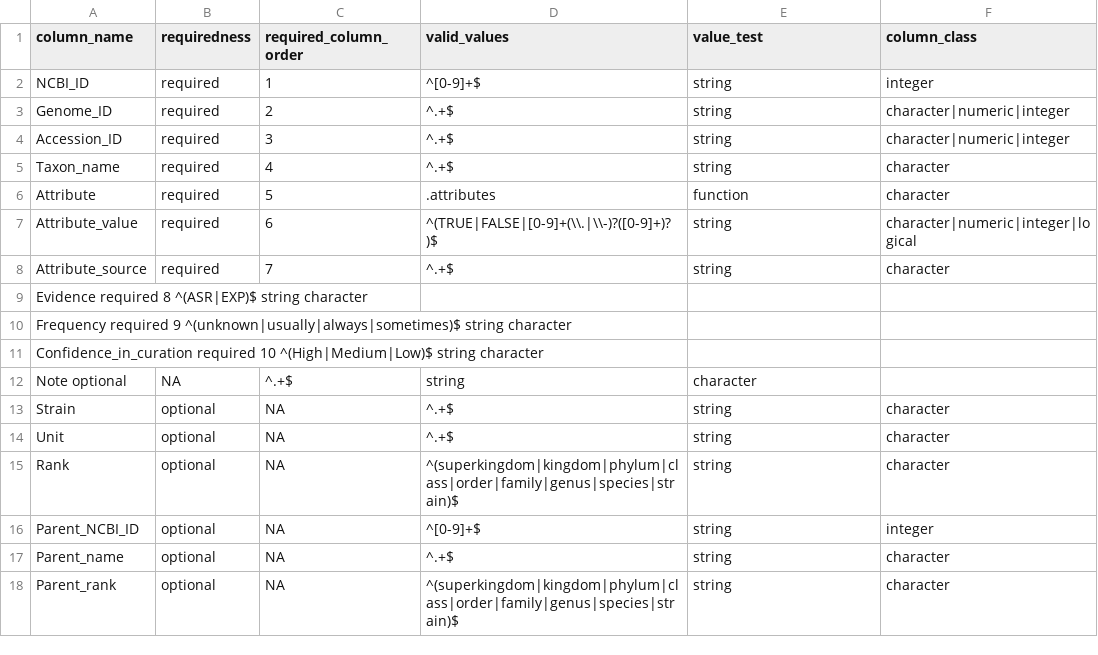
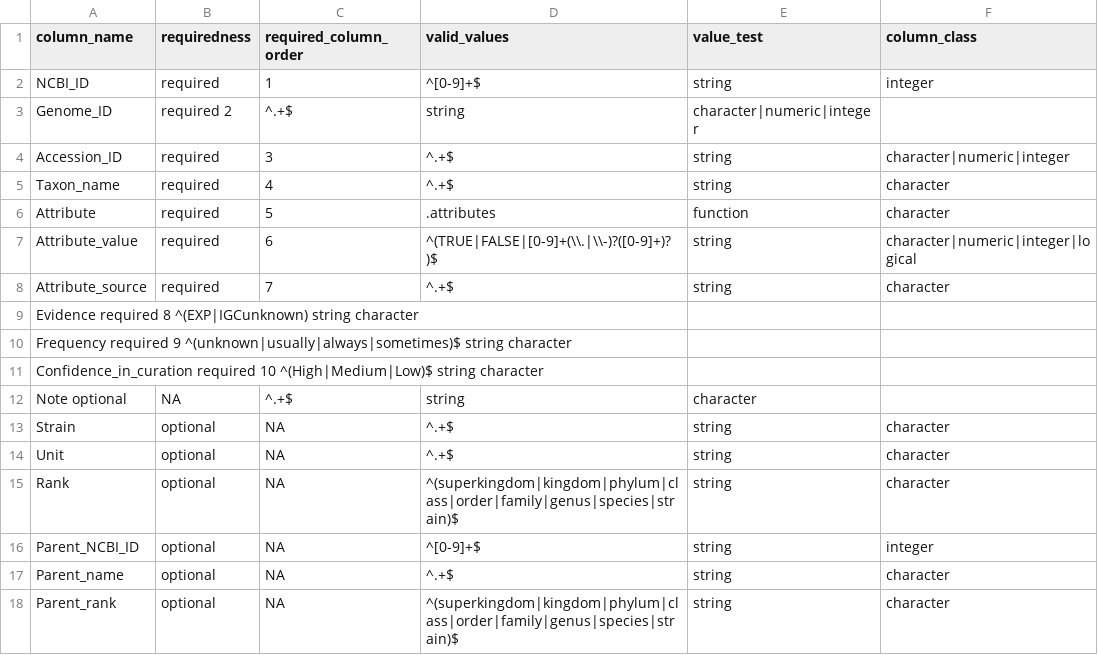
Before and after one commit to waldronlab/bugphyzz, a TSV file: inst/extdata/template.tsv, drawn as a sheet.

Commit message:
Update template.tsv

```diff
--- a/inst/extdata/template.tsv
+++ b/inst/extdata/template.tsv
@@ -2,3 +2,3 @@ column_name	requiredness	required_column_order	valid_values	value_test	column_cl
 NCBI_ID	required	1	^[0-9]+$	string	integer
-Genome_ID	required	2	^.+$	string	character|numeric|integer
+Genome_ID	required  2	^.+$	string	character|numeric|integer
 Accession_ID	required	3	^.+$	string	character|numeric|integer
@@ -8,3 +8,3 @@ Attribute_value	required	6	^(TRUE|FALSE|[0-9]+(\\.|\\-)?([0-9]+)?)$	string	chara
 Attribute_source	required	7	^.+$	string	character
-Evidence  required  8 ^(ASR|EXP)$ string  character
+Evidence  required  8 ^(EXP|IGCunknown) string  character
 Frequency required  9 ^(unknown|usually|always|sometimes)$  string  character
```
